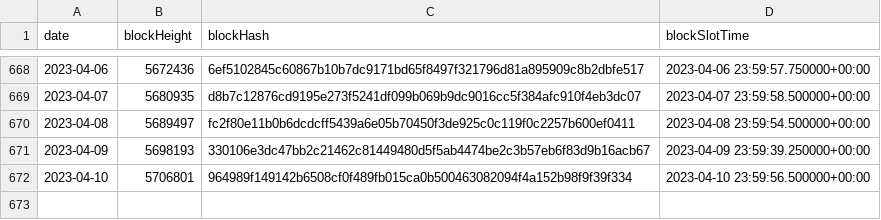
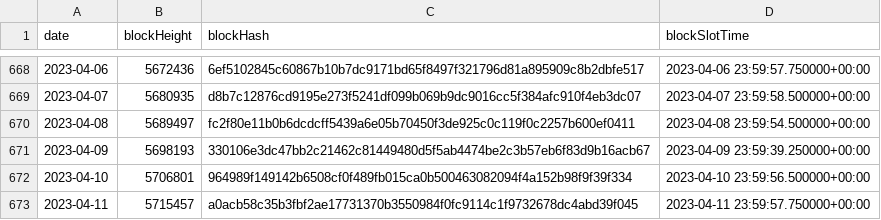
Before and after one commit to sderuiter/concordium-network-statistics, a CSV file: blocks_at_end_of_day.csv, drawn as a sheet; only a part is shown, gaps mark what is left out; the diff names each change by its address in the sheet, - before the commit and + after, or states it on an @@ line.

```diff
--- a/blocks_at_end_of_day.csv
+++ b/blocks_at_end_of_day.csv
+row 673: 2023-04-11 | 5715457 | a0acb58c35b3fbf2ae17731370b3550984f0fc9114c1f9732678dc4abd39f045 | 2023-04-11 23:59:57.750000+00:00
```
Also changed, not shown: network-ccd-classified-pools.csv, network-ccd-classified.csv, 23 other files.
